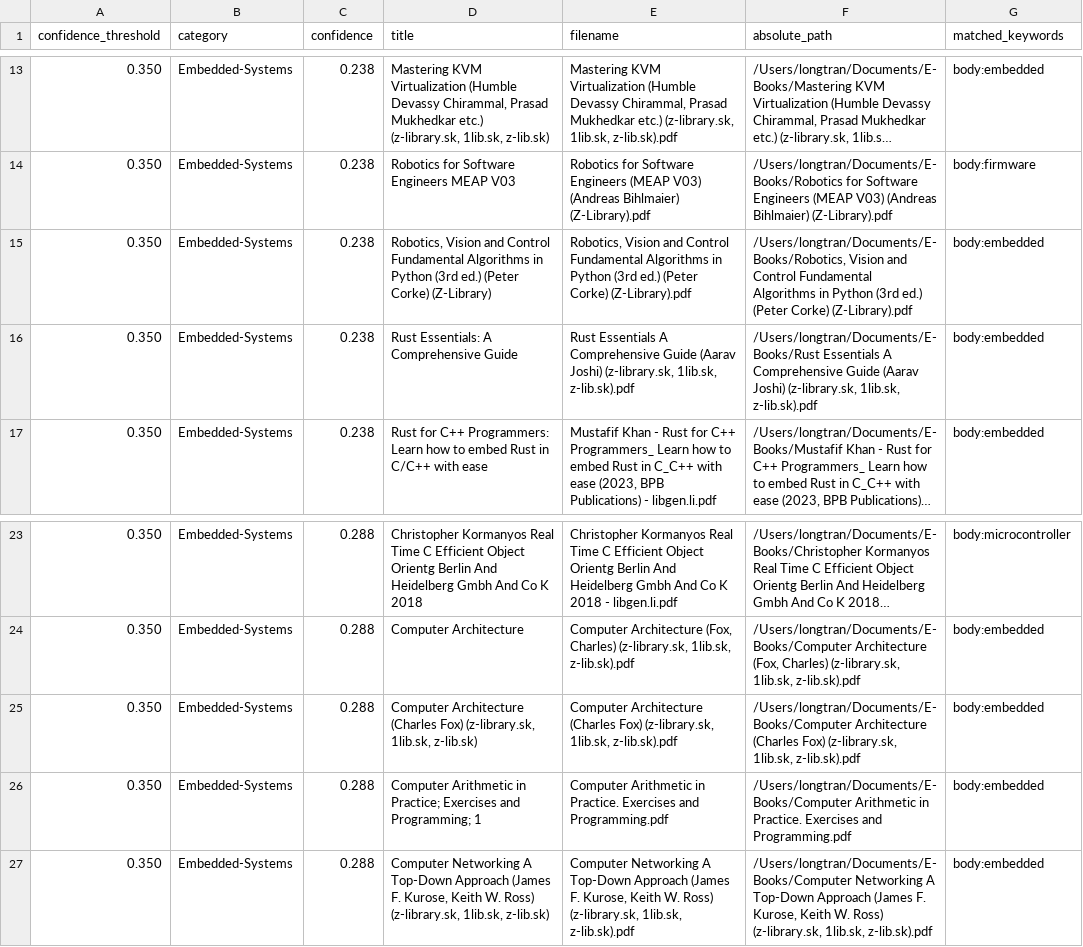
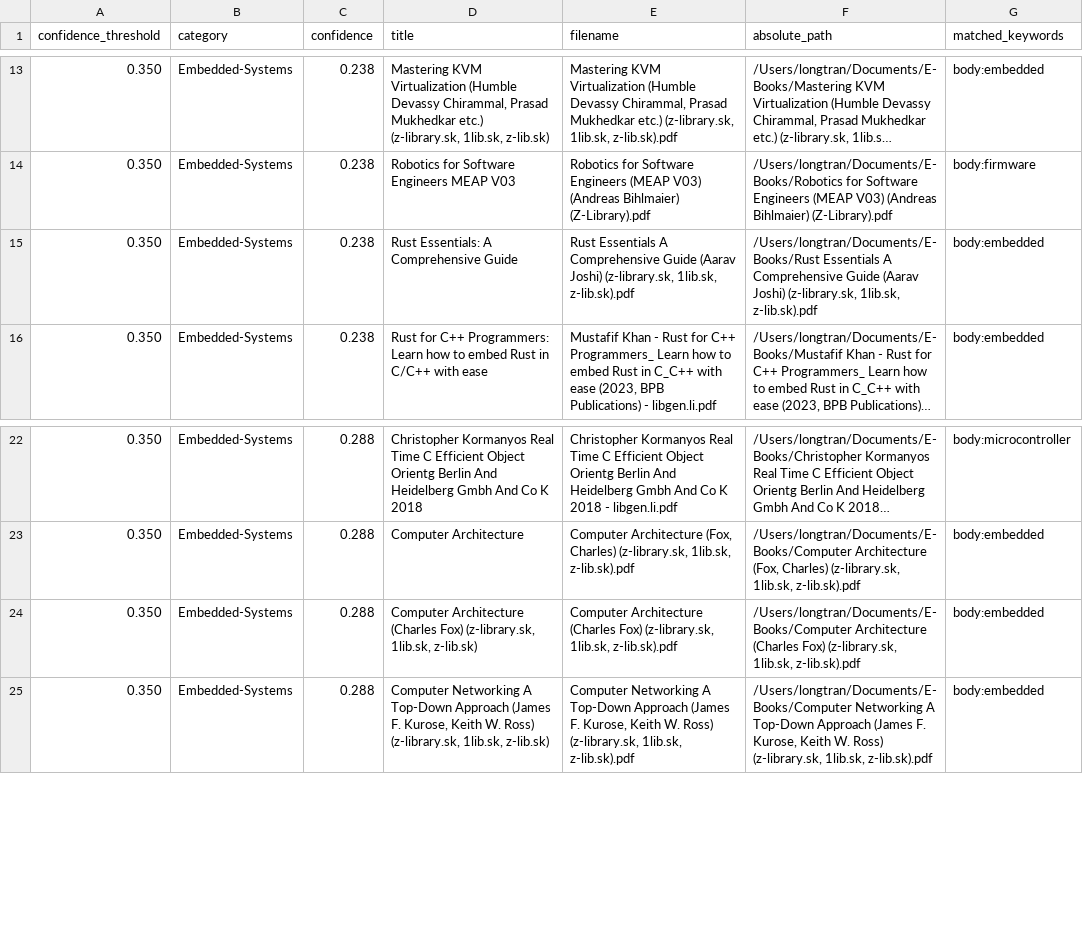
Before and after one commit to LongTran112/Semantic-Book-Recommender, a CSV file: output/low_confidence_by_category/embedded_systems.csv, drawn as a sheet; only a part is shown, gaps mark what is left out; long unchanged cells end in …; the diff names each change by its address in the sheet, - before the commit and + after, or states it on an @@ line.

```diff
--- a/output/low_confidence_by_category/embedded_systems.csv
+++ b/output/low_confidence_by_category/embedded_systems.csv
-row 15: 0.350 | Embedded-Systems | 0.238 | Robotics, Vision and Control Fundamental Algorithms in Python (3rd ed.) (Peter Corke) (Z-Library) | Robotics, Vision and Control Fundamental Algorithms in Python (3rd ed.) (Peter Corke) (Z-Library).pdf | /Users/longtran/Documents/E-Books/Robotics, Vision and Control Fundamental Algorithms in Python (3rd ed.) (Peter Corke) (Z-Library).pdf | body:embedded
-row 26: 0.350 | Embedded-Systems | 0.288 | Computer Arithmetic in Practice; Exercises and Programming; 1 | Computer Arithmetic in Practice. Exercises and Programming.pdf | /Users/longtran/Documents/E-Books/Computer Arithmetic in Practice. Exercises and Programming.pdf | body:embedded
```
Also changed, not shown: output/low_confidence_by_category/databases.csv, output/low_confidence_by_category/deeplearning.csv, 10 other files.
